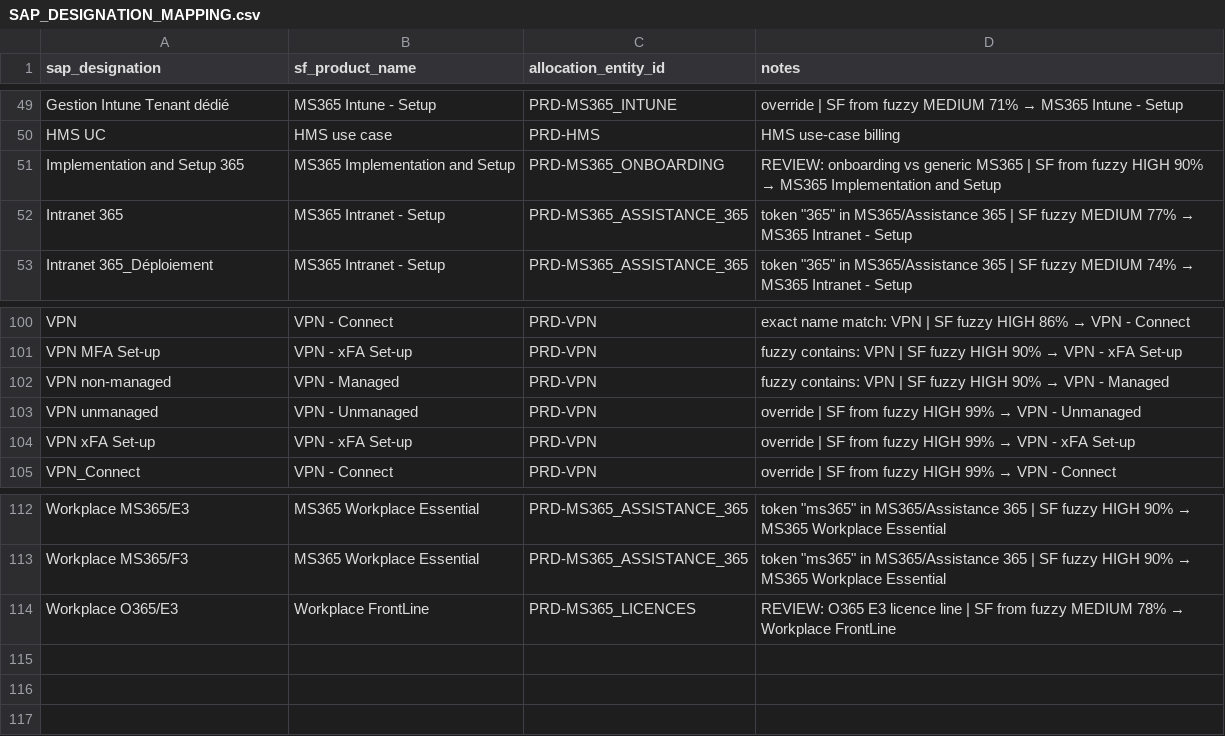
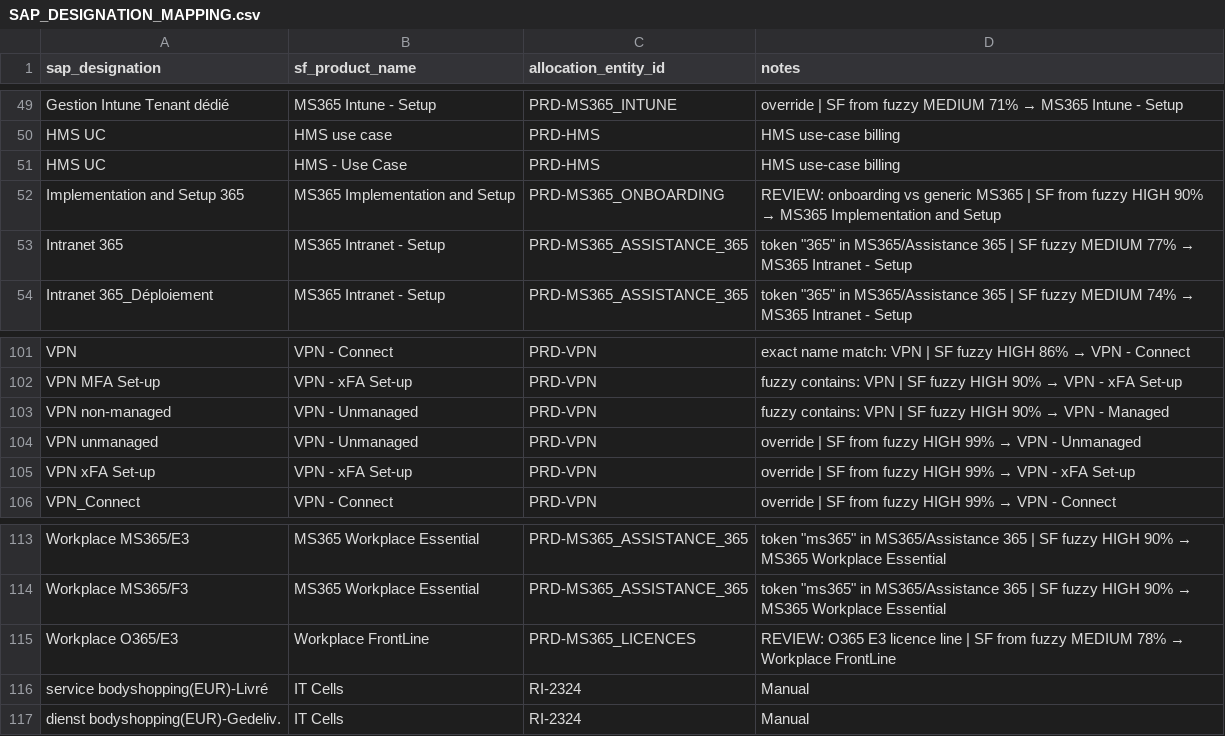
Before and after one commit to jpegger/resource-planner, a CSV file: scripts/datasets/dev/SAP_DESIGNATION_MAPPING.csv, drawn as a sheet; only a part is shown, gaps mark what is left out.

```diff
--- a/scripts/datasets/dev/SAP_DESIGNATION_MAPPING.csv
+++ b/scripts/datasets/dev/SAP_DESIGNATION_MAPPING.csv
@@ -50,2 +50,3 @@ Gestion Intune Tenant dédié,MS365 Intune - Setup,PRD-MS365_INTUNE,override | S
 HMS UC,HMS use case,PRD-HMS,HMS use-case billing
+HMS UC,HMS - Use Case,PRD-HMS,HMS use-case billing
 Implementation and Setup 365,MS365 Implementation and Setup,PRD-MS365_ONBOARDING,REVIEW: onboarding vs generic MS365 | SF from fuzzy HIGH 90% → MS365 Implementation and Setup
@@ -101,3 +102,3 @@ VPN,VPN - Connect,PRD-VPN,exact name match: VPN | SF fuzzy HIGH 86% → VPN - Co
 VPN MFA Set-up,VPN - xFA Set-up,PRD-VPN,fuzzy contains: VPN | SF fuzzy HIGH 90% → VPN - xFA Set-up
-VPN non-managed,VPN - Managed,PRD-VPN,fuzzy contains: VPN | SF fuzzy HIGH 90% → VPN - Managed
+VPN non-managed,VPN - Unmanaged,PRD-VPN,fuzzy contains: VPN | SF fuzzy HIGH 90% → VPN - Managed
 VPN unmanaged,VPN - Unmanaged,PRD-VPN,override | SF from fuzzy HIGH 99% → VPN - Unmanaged
@@ -114 +115,3 @@ Workplace MS365/F3,MS365 Workplace Essential,PRD-MS365_ASSISTANCE_365,"token ""m
 Workplace O365/E3,Workplace FrontLine,PRD-MS365_LICENCES,REVIEW: O365 E3 licence line | SF from fuzzy MEDIUM 78% → Workplace FrontLine
+service bodyshopping(EUR)-Livré,IT Cells,RI-2324,Manual
+dienst bodyshopping(EUR)-Gedeliv.,IT Cells,RI-2324,Manual
```
Also changed, not shown: 3 other files.
